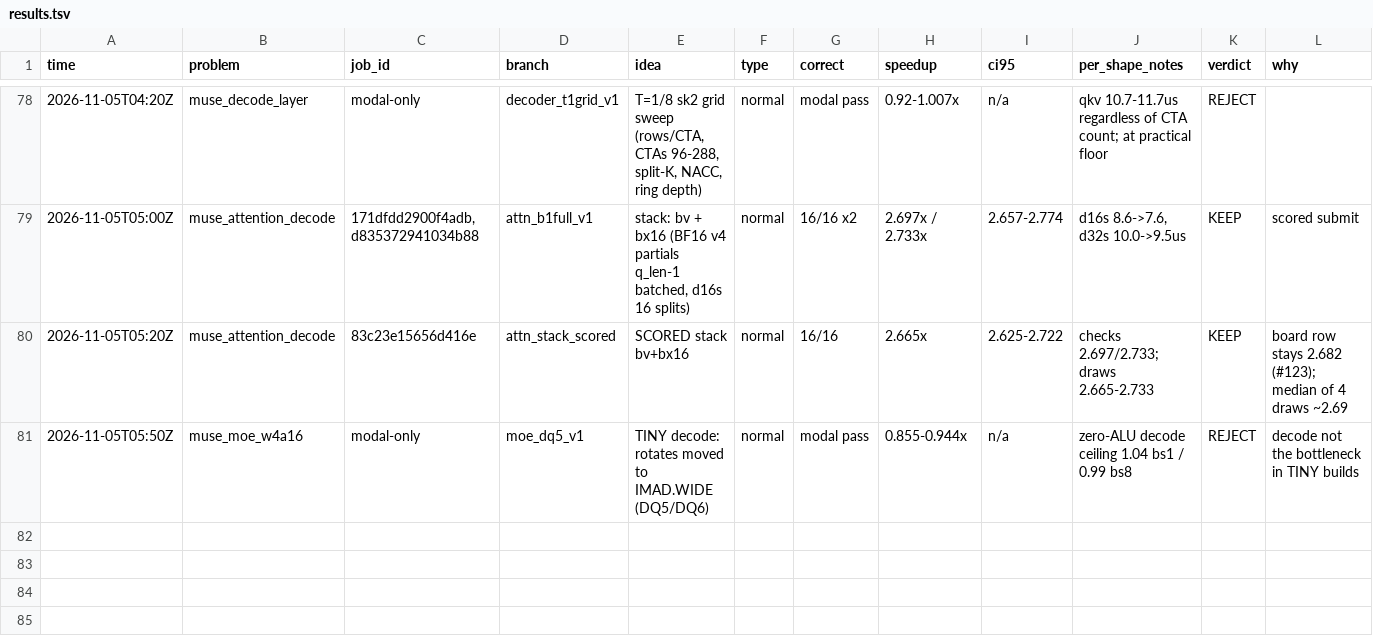
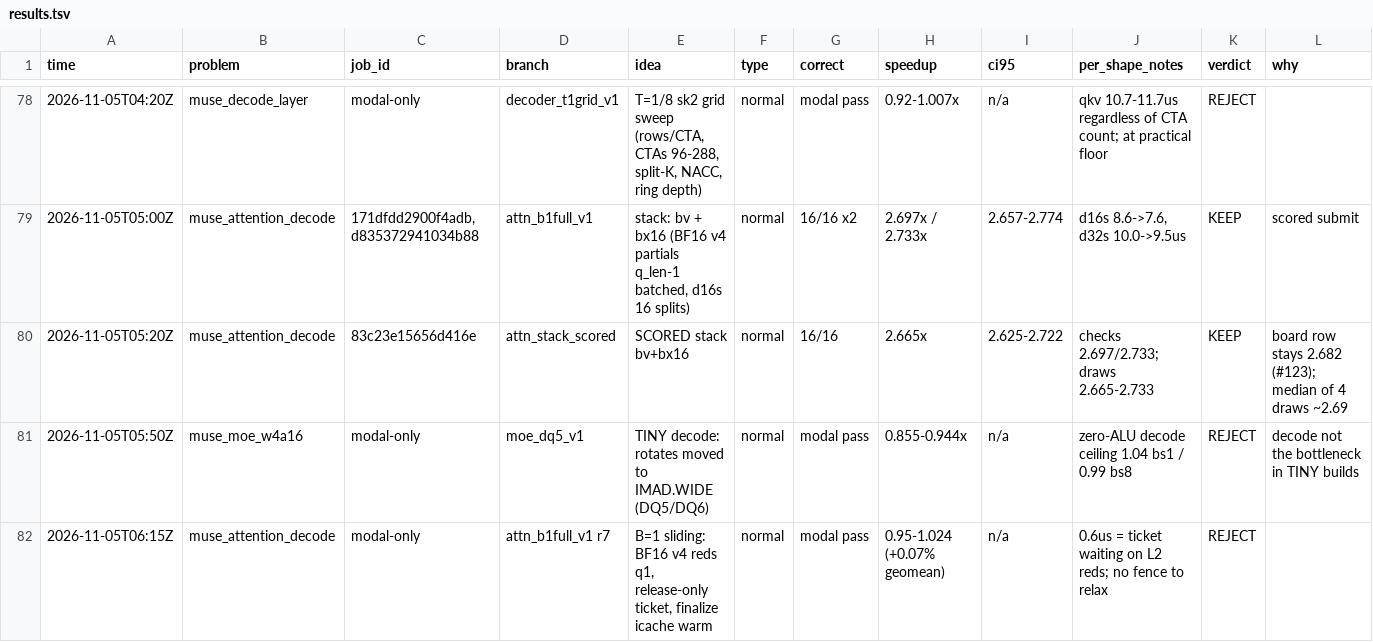
Before and after one commit to StarAtNyte/muse-spark-kernels, a TSV file: results.tsv, drawn as a sheet; only a part is shown, gaps mark what is left out.

Commit message:
Reject B=1 sliding merge trims

```diff
--- a/results.tsv
+++ b/results.tsv
@@ -81 +81,2 @@ time	problem	job_id	branch	idea	type	correct	speedup	ci95	per_shape_notes	verdic
 2026-11-05T05:50Z	muse_moe_w4a16	modal-only	moe_dq5_v1	TINY decode: rotates moved to IMAD.WIDE (DQ5/DQ6)	normal	modal pass	0.855-0.944x	n/a	zero-ALU decode ceiling 1.04 bs1 / 0.99 bs8	REJECT	decode not the bottleneck in TINY builds
+2026-11-05T06:15Z	muse_attention_decode	modal-only	attn_b1full_v1 r7	B=1 sliding: BF16 v4 reds q1, release-only ticket, finalize icache warm	normal	modal pass	0.95-1.024 (+0.07% geomean)	n/a	0.6us = ticket waiting on L2 reds; no fence to relax	REJECT	
```
Also changed, not shown: 4 other files.
